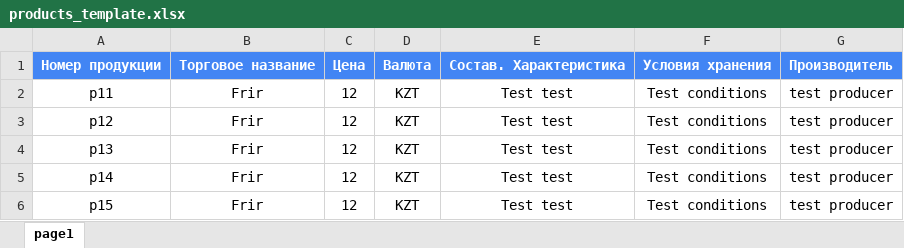
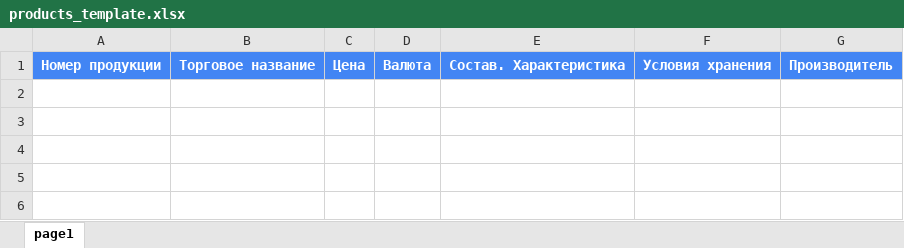
Before and after one commit to NekruzRakhimov/admin_panel, an Excel workbook: files/applications/products_template.xlsx, sheet page1, drawn as a sheet; values as stored, in another font and other column widths than the file's, no borders; charts and pictures not drawn; the diff names each change by its address in the sheet, - before the commit and + after, or states it on an @@ line.

```diff
--- a/files/applications/products_template.xlsx (sheet page1)
+++ b/files/applications/products_template.xlsx (sheet page1)
-row 2: p11 | Frir | 12 | KZT | Test test | Test conditions | test producer
-row 3: p12 | Frir | 12 | KZT | Test test | Test conditions | test producer
-row 4: p13 | Frir | 12 | KZT | Test test | Test conditions | test producer
-row 5: p14 | Frir | 12 | KZT | Test test | Test conditions | test producer
-row 6: p15 | Frir | 12 | KZT | Test test | Test conditions | test producer
```
Also changed, not shown: charts or pictures, 9 other files.
